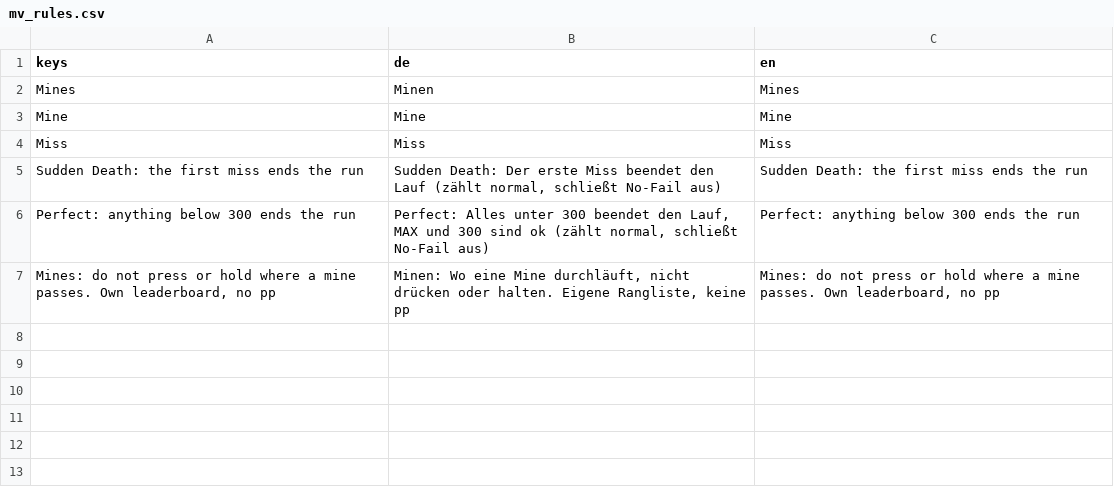
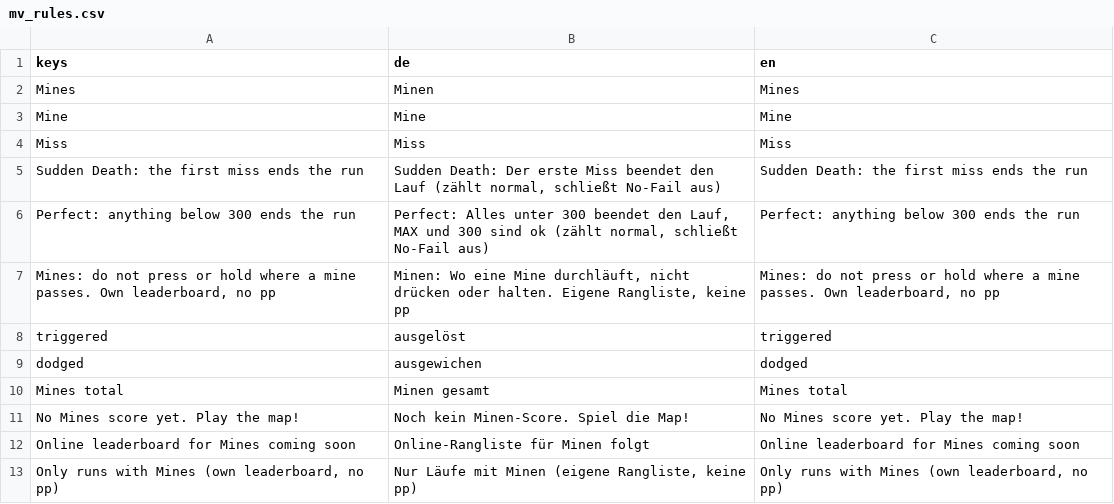
Before and after one commit to Vyrenbusiness-source/TETHRA, a CSV file: translations/mv_rules.csv, drawn as a sheet; the diff names each change by its address in the sheet, - before the commit and + after, or states it on an @@ line.

```diff
--- a/translations/mv_rules.csv
+++ b/translations/mv_rules.csv
+row 8: triggered | ausgelöst | triggered
+row 9: dodged | ausgewichen | dodged
+row 10: Mines total | Minen gesamt | Mines total
+row 11: No Mines score yet. Play the map! | Noch kein Minen-Score. Spiel die Map! | No Mines score yet. Play the map!
+row 12: Online leaderboard for Mines coming soon | Online-Rangliste für Minen folgt | Online leaderboard for Mines coming soon
+row 13: Only runs with Mines (own leaderboard, no pp) | Nur Läufe mit Minen (eigene Rangliste, keine pp) | Only runs with Mines (own leaderboard, no pp)
```
Also changed, not shown: 9 other files.
